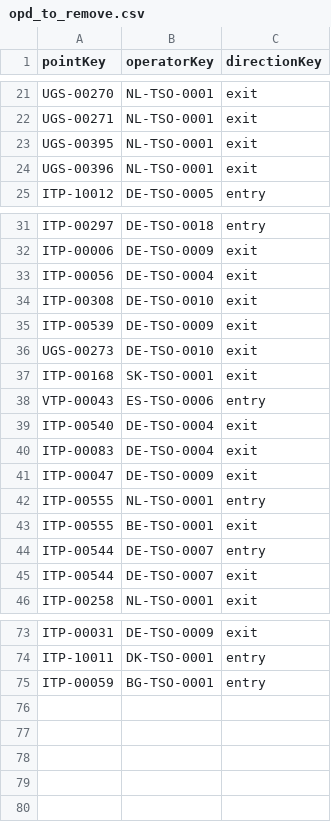
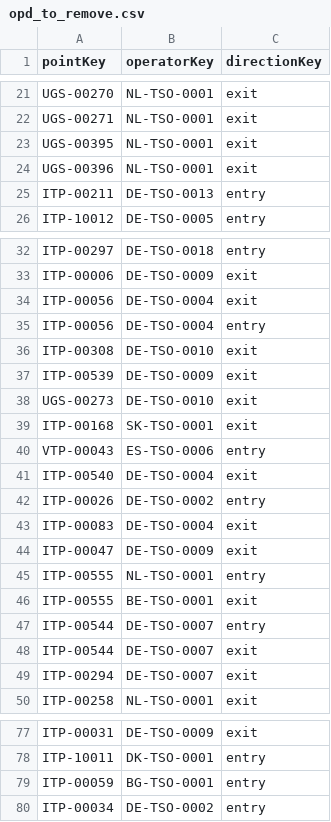
Before and after one commit to energyandcleanair/fossil_shipment_tracker, a CSV file: assets/entsog/opd_to_remove.csv, drawn as a sheet; only a part is shown, gaps mark what is left out; the diff names each change by its address in the sheet, - before the commit and + after, or states it on an @@ line.

Commit message:
-new opd selection

```diff
--- a/assets/entsog/opd_to_remove.csv
+++ b/assets/entsog/opd_to_remove.csv
+row 25: ITP-00211 | DE-TSO-0013 | entry
+row 35: ITP-00056 | DE-TSO-0004 | entry
+row 42: ITP-00026 | DE-TSO-0002 | entry
+row 49: ITP-00294 | DE-TSO-0007 | exit
+row 80: ITP-00034 | DE-TSO-0002 | entry
```
